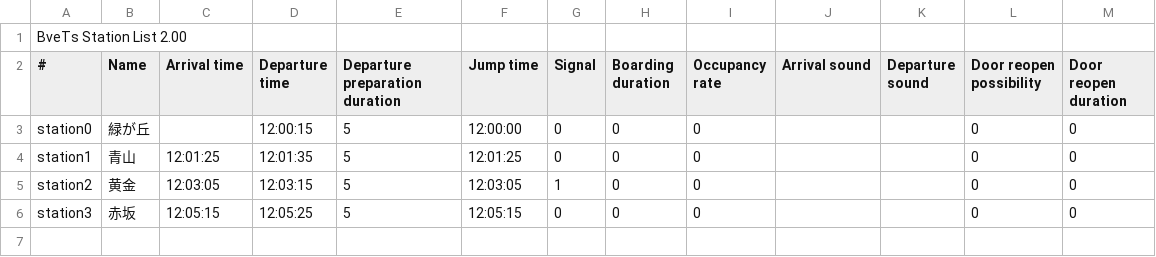
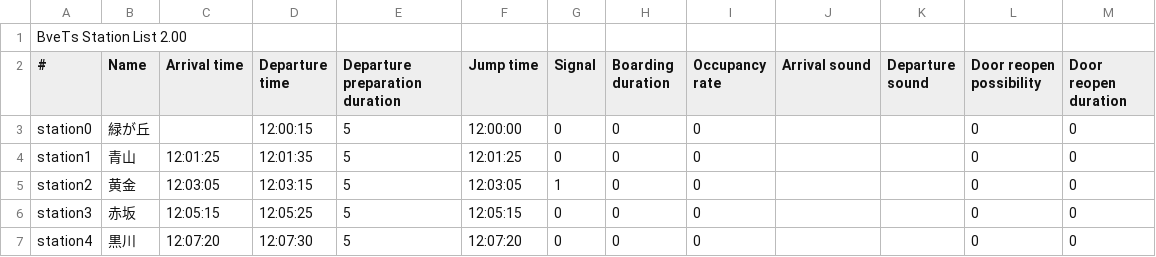
Before and after one commit to magicant/bve-autopilot-scenario, a CSV file: Scenarios/magicant/autopilot_signal/stations.csv, drawn as a sheet.

```diff
--- a/Scenarios/magicant/autopilot_signal/stations.csv
+++ b/Scenarios/magicant/autopilot_signal/stations.csv
@@ -6 +6,2 @@ station2,黄金,12:03:05,12:03:15,5,12:03:05,1,0,0,,,0,0
 station3,赤坂,12:05:15,12:05:25,5,12:05:15,0,0,0,,,0,0
+station4,黒川,12:07:20,12:07:30,5,12:07:20,0,0,0,,,0,0
```
Also changed, not shown: 1 other file.
